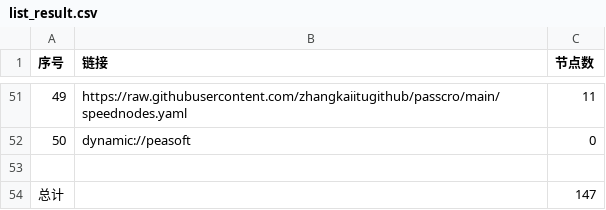
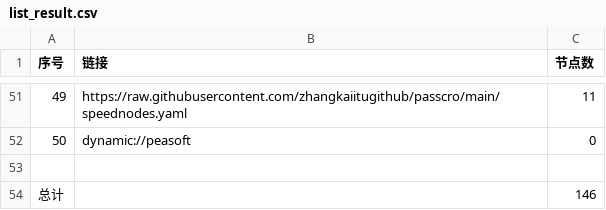
Before and after one commit to eshao731/AutoMergePublicNodes, a CSV file: list_result.csv, drawn as a sheet; only a part is shown, gaps mark what is left out.

```diff
--- a/list_result.csv
+++ b/list_result.csv
@@ -53,2 +53,2 @@
 
-总计,,147
+总计,,146
```
Also changed, not shown: 14 other files.
